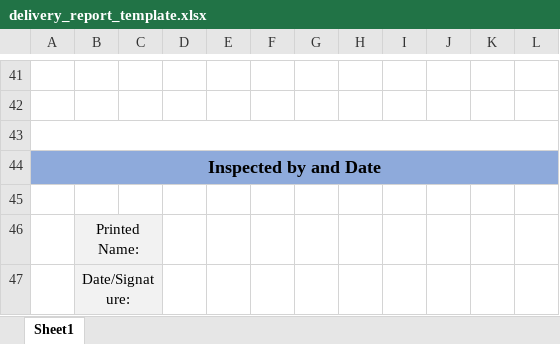
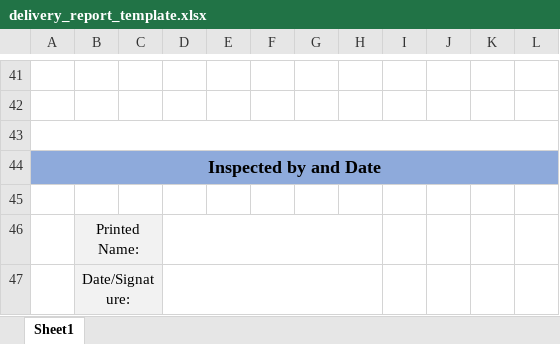
Before and after one commit to justteshi/solar-cargo-be, an Excel workbook: delivery_report_template.xlsx, sheet Sheet1, drawn as a sheet; only a part is shown, gaps mark what is left out; values as stored, in another font and other column widths than the file's, no borders; the diff names each change by its address in the sheet, - before the commit and + after, or states it on an @@ line.

```diff
--- a/delivery_report_template.xlsx (sheet Sheet1)
+++ b/delivery_report_template.xlsx (sheet Sheet1)
+D46:H46 merged
+D47:H47 merged
```
Also changed, not shown: 2 other files.
